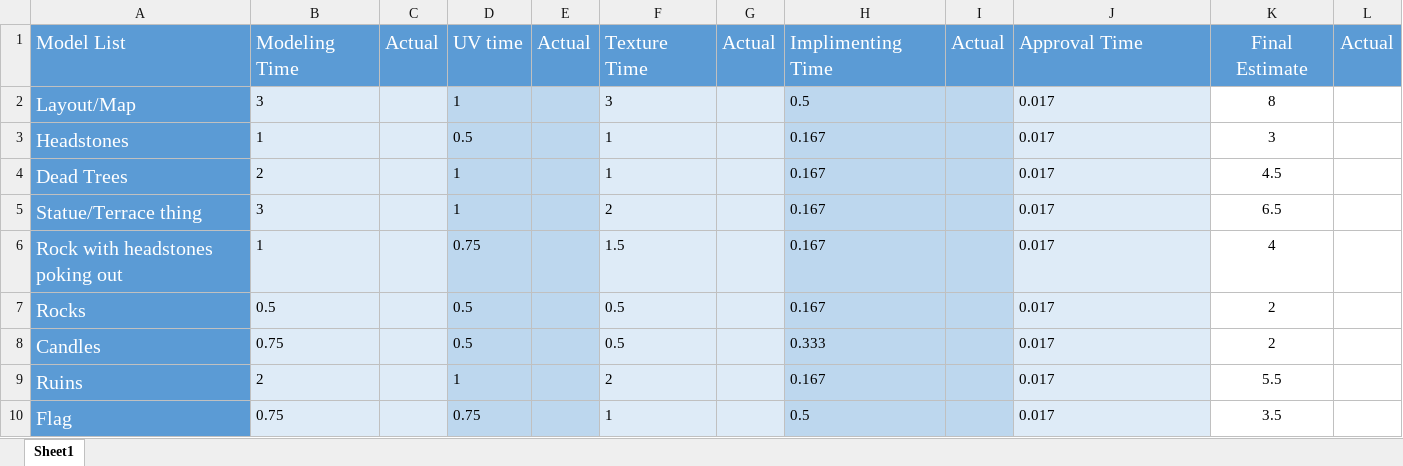
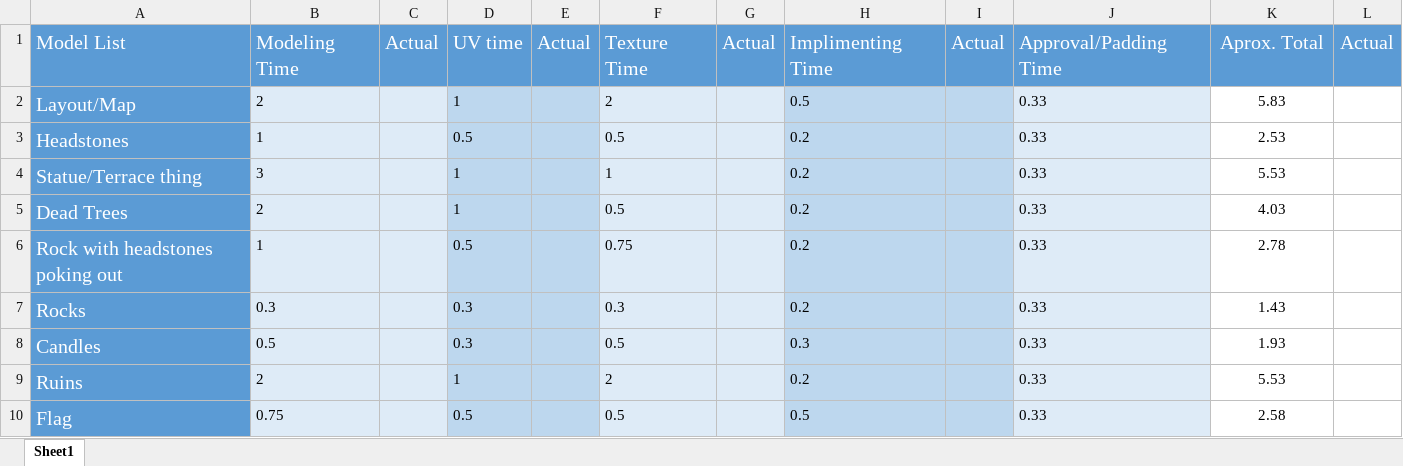
Before and after one commit to RhettWimmer/DGM_3641_Game_Level_Design, an Excel workbook: TimeEstimates.xlsx, sheet Sheet1, drawn as a sheet; only a part is shown; values as stored, in another font and other column widths than the file's, no borders; removed rows and columns are numbered as before the commit, all else as after; the diff covers the shown part only; the diff names each change by its address in the sheet, - before the commit and + after, or states it on an @@ line.

```diff
--- a/TimeEstimates.xlsx (sheet Sheet1)
+++ b/TimeEstimates.xlsx (sheet Sheet1)
-J1: Approval Time
+J1: Approval/Padding Time
-K1: Final Estimate
+K1: Aprox. Total
-B2: 3
+B2: 2
-F2: 3
+F2: 2
-J2:J3: 0.017
+J2:J3: 0.33
-K2: 8
+K2: 5.83
-F3: 1
+F3: 0.5
-H3: 0.167
+H3: 0.2
-K3: 3
+K3: 2.53
-row 4: Dead Trees | 2 |  | 1 |  | 1 |  | 0.167 |  | 0.017 | 4.5
-F4: 2
+F4: 1
-H4: 0.167
+H4: 0.2
-J4: 0.017
+J4: 0.33
-K4: 6.5
+K4: 5.53
+row 5: Dead Trees | 2 |  | 1 |  | 0.5 |  | 0.2 |  | 0.33 | 4.03
-D6: 0.75
+D6: 0.5
-F6: 1.5
+F6: 0.75
-H6:H7: 0.167
+H6:H7: 0.2
-J6:J10: 0.017
+J6:J10: 0.33
-K6: 4
+K6: 2.78
-B7: 0.5
+B7: 0.3
-D7:D8: 0.5
+D7:D8: 0.3
-F7: 0.5
+F7: 0.3
-K7: 2
+K7: 1.43
-B8: 0.75
+B8: 0.5
-H8: 0.333
+H8: 0.3
-K8: 2
+K8: 1.93
-H9: 0.167
+H9: 0.2
-K9: 5.5
+K9: 5.53
-D10: 0.75
+D10: 0.5
-F10: 1
+F10: 0.5
-K10: 3.5
+K10: 2.58
```
Also changed, not shown: 1 added row, 1 removed row, 158 edited cells and cell formats elsewhere in this sheet, 5 other files.
